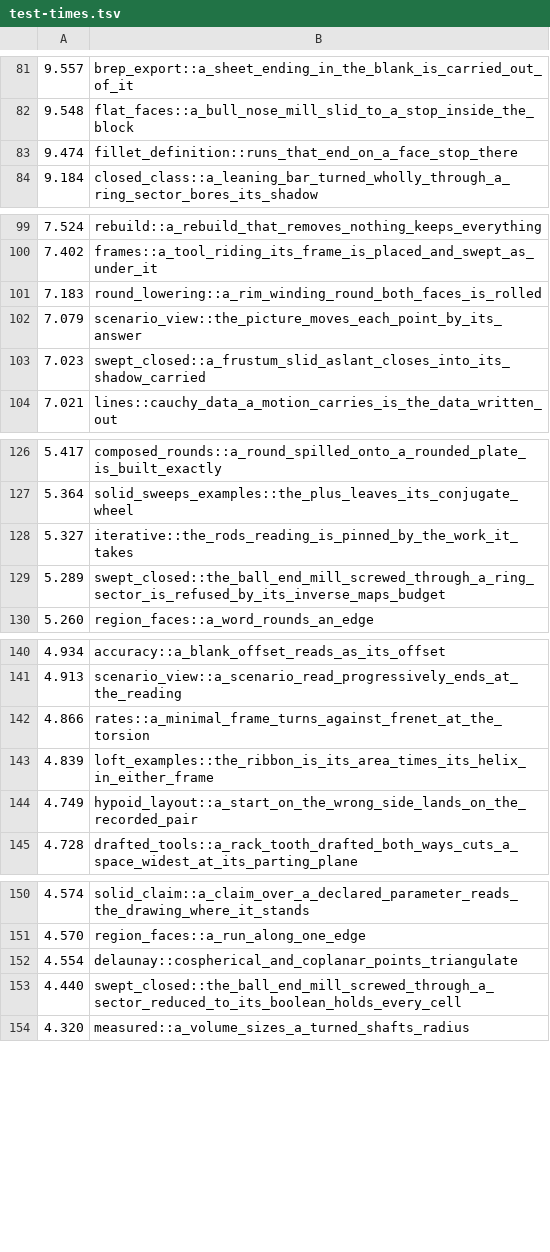
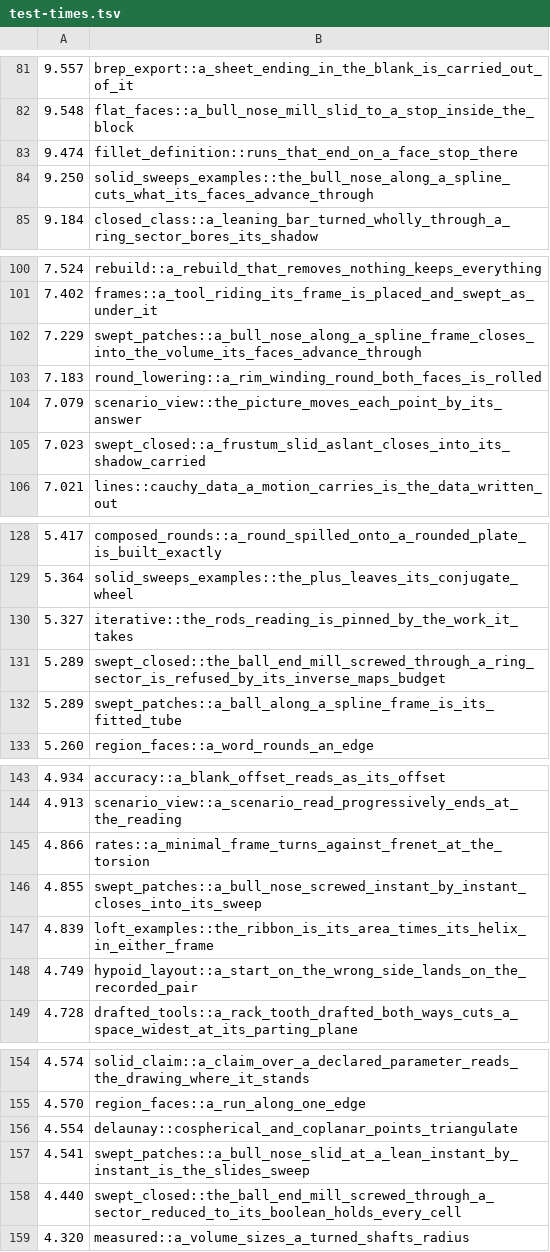
Before and after one commit to bmander/geomsolver, a TSV file: rust/test-times.tsv, drawn as a sheet; only a part is shown, gaps mark what is left out; the diff covers the shown part only.

```diff
--- a/rust/test-times.tsv
+++ b/rust/test-times.tsv
@@ -83,2 +83,3 @@
 9.474	fillet_definition::runs_that_end_on_a_face_stop_there
+9.250	solid_sweeps_examples::the_bull_nose_along_a_spline_cuts_what_its_faces_advance_through
 9.184	closed_class::a_leaning_bar_turned_wholly_through_a_ring_sector_bores_its_shadow
@@ -100,2 +101,3 @@
 7.402	frames::a_tool_riding_its_frame_is_placed_and_swept_as_under_it
+7.229	swept_patches::a_bull_nose_along_a_spline_frame_closes_into_the_volume_its_faces_advance_through
 7.183	round_lowering::a_rim_winding_round_both_faces_is_rolled
@@ -129,2 +131,3 @@
 5.289	swept_closed::the_ball_end_mill_screwed_through_a_ring_sector_is_refused_by_its_inverse_maps_budget
+5.289	swept_patches::a_ball_along_a_spline_frame_is_its_fitted_tube
 5.260	region_faces::a_word_rounds_an_edge
@@ -142,2 +145,3 @@
 4.866	rates::a_minimal_frame_turns_against_frenet_at_the_torsion
+4.855	swept_patches::a_bull_nose_screwed_instant_by_instant_closes_into_its_sweep
 4.839	loft_examples::the_ribbon_is_its_area_times_its_helix_in_either_frame
@@ -152,2 +156,3 @@
 4.554	delaunay::cospherical_and_coplanar_points_triangulate
+4.541	swept_patches::a_bull_nose_slid_at_a_lean_instant_by_instant_is_the_slides_sweep
 4.440	swept_closed::the_ball_end_mill_screwed_through_a_sector_reduced_to_its_boolean_holds_every_cell
```
Also changed, not shown: 2 added rows elsewhere in this file, 13 other files.
